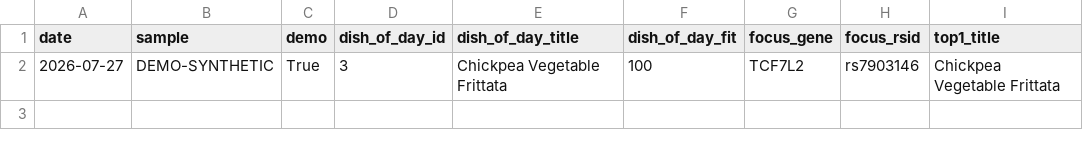
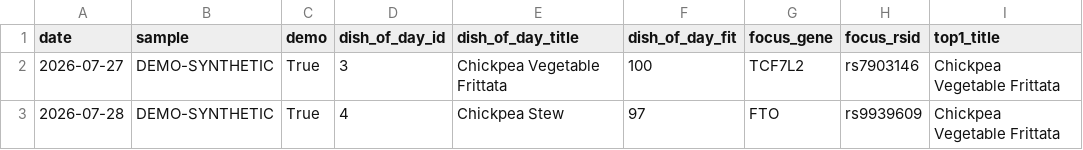
Before and after one commit to Erikiss/DNADiet, a CSV file: reports/history.csv, drawn as a sheet; the diff names each change by its address in the sheet, - before the commit and + after, or states it on an @@ line.

```diff
--- a/reports/history.csv
+++ b/reports/history.csv
+row 3: 2026-07-28 | DEMO-SYNTHETIC | True | 4 | Chickpea Stew | 97 | FTO | rs9939609 | Chickpea Vegetable Frittata
```
Also changed, not shown: 2 other files.
